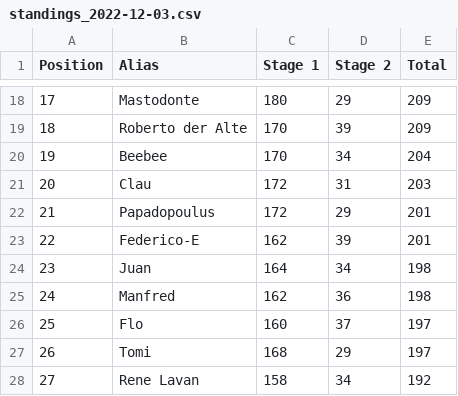
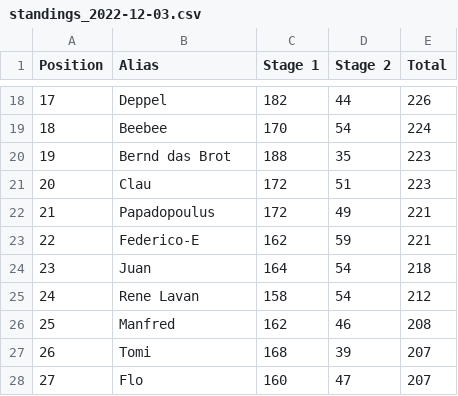
Before and after one commit to rolf-campos/bolao, a CSV file: table/standings_2022-12-03.csv, drawn as a sheet; only a part is shown, gaps mark what is left out; the diff covers the shown part only.

Commit message:
3 Dec

```diff
--- a/table/standings_2022-12-03.csv
+++ b/table/standings_2022-12-03.csv
@@ -18,11 +18,11 @@ Position,Alias,Stage 1,Stage 2,Total
-17,Mastodonte,180,29,209
-18,Roberto der Alte,170,39,209
-19,Beebee,170,34,204
-20,Clau,172,31,203
-21,Papadopoulus,172,29,201
-22,Federico-E,162,39,201
-23,Juan,164,34,198
-24,Manfred,162,36,198
-25,Flo,160,37,197
-26,Tomi,168,29,197
-27,Rene Lavan,158,34,192
+17,Deppel,182,44,226
+18,Beebee,170,54,224
+19,Bernd das Brot,188,35,223
+20,Clau,172,51,223
+21,Papadopoulus,172,49,221
+22,Federico-E,162,59,221
+23,Juan,164,54,218
+24,Rene Lavan,158,54,212
+25,Manfred,162,46,208
+26,Tomi,168,39,207
+27,Flo,160,47,207
```
Also changed, not shown: 145 edited cells elsewhere in this file.
